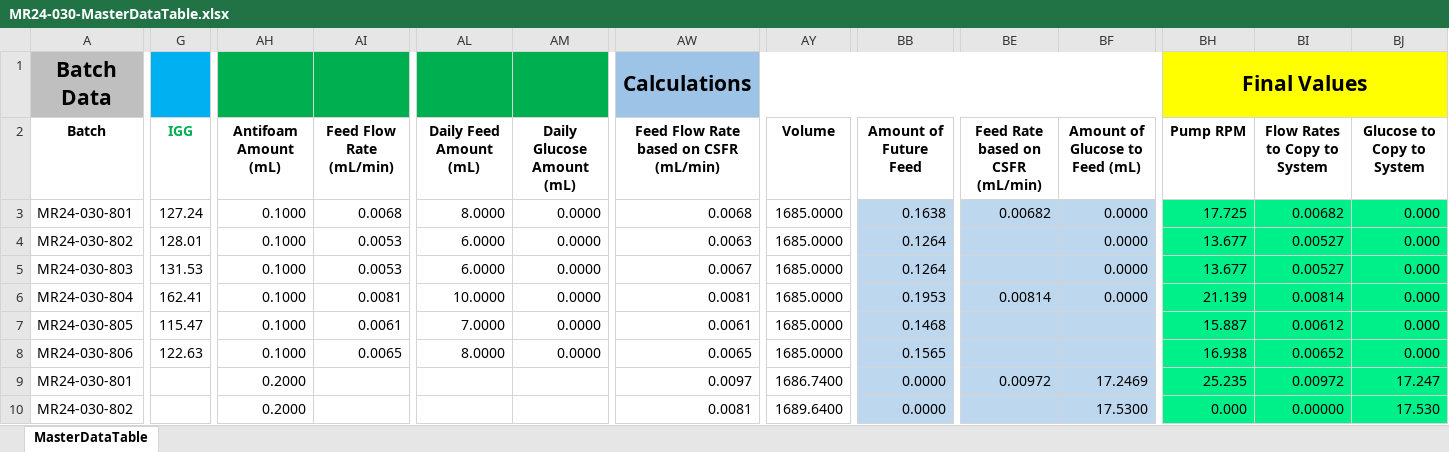
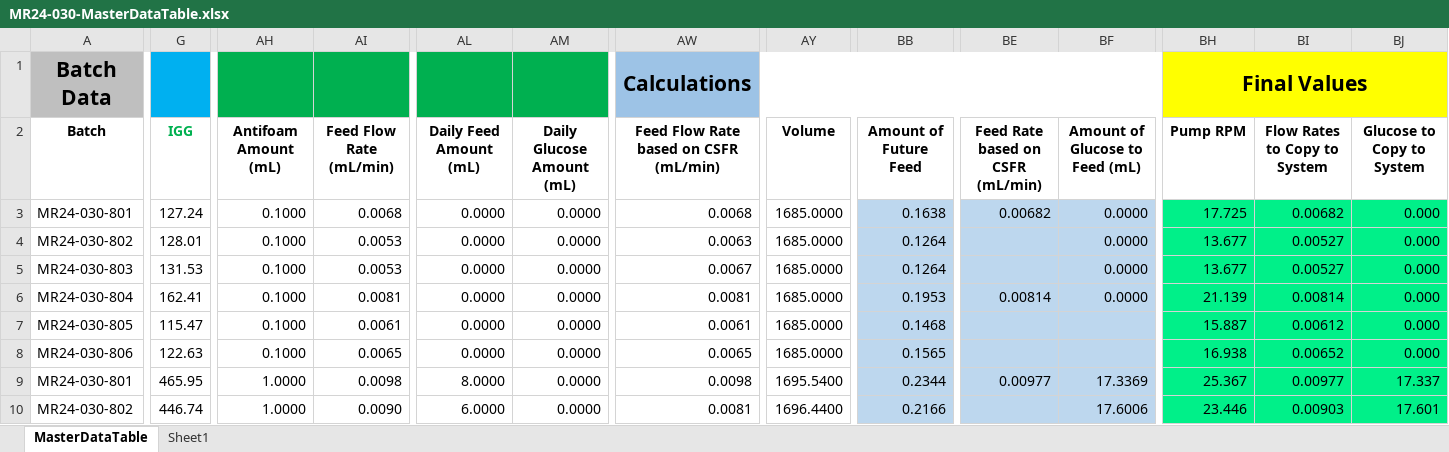
Before and after one commit to zhatz111/state-space-mpc, an Excel workbook: data/MR24-030 Experiment/MR24-030-MasterDataTable.xlsx, sheet MasterDataTable, drawn as a sheet; only a part is shown, gaps mark what is left out; values as stored, in another font and other column widths than the file's, no borders; conditional formats not drawn; the diff covers the shown part only; the diff names each change by its address in the sheet, - before the commit and + after, or states it on an @@ line.

```diff
--- a/data/MR24-030 Experiment/MR24-030-MasterDataTable.xlsx (sheet MasterDataTable)
+++ b/data/MR24-030 Experiment/MR24-030-MasterDataTable.xlsx (sheet MasterDataTable)
+sheet tab: Sheet1
-AL3 (Daily Feed Amount (mL)): 8.0000
+AL3 (Daily Feed Amount (mL)): 0.0000
-AL4:AL5 (Daily Feed Amount (mL)): 6.0000
+AL4:AL5 (Daily Feed Amount (mL)): 0.0000
-AL6 (Daily Feed Amount (mL)): 10.0000
+AL6 (Daily Feed Amount (mL)): 0.0000
-AL7 (Daily Feed Amount (mL)): 7.0000
+AL7 (Daily Feed Amount (mL)): 0.0000
-AL8 (Daily Feed Amount (mL)): 8.0000
+AL8 (Daily Feed Amount (mL)): 0.0000
-G9 (IGG): (empty)
+G9 (IGG): 465.95
-AH9:AH10 (Antifoam Amount (mL)): 0.2000
+AH9:AH10 (Antifoam Amount (mL)): 1.0000
-AI9 (Feed Flow Rate (mL/min)): (empty)
+AI9 (Feed Flow Rate (mL/min)): 0.0098
-AL9 (Daily Feed Amount (mL)): (empty)
+AL9 (Daily Feed Amount (mL)): 8.0000
-AM9:AM10 (Daily Glucose Amount (mL)): (empty)
+AM9:AM10 (Daily Glucose Amount (mL)): 0.0000
-AW9: 0.0097
+AW9: 0.0098
-AY9 (Volume): 1686.7400
+AY9 (Volume): 1695.5400
-BB9 (Amount of Future Feed): 0.0000
+BB9 (Amount of Future Feed): 0.2344
-BE9 (Feed Rate based on CSFR (mL/min)): 0.00972
+BE9 (Feed Rate based on CSFR (mL/min)): 0.00977
-BF9 (Amount of Glucose to Feed (mL)): 17.2469
+BF9 (Amount of Glucose to Feed (mL)): 17.3369
-BH9 (Pump RPM): 25.235
+BH9 (Pump RPM): 25.367
-BI9 (Flow Rates to Copy to System): 0.00972
+BI9 (Flow Rates to Copy to System): 0.00977
-BJ9 (Glucose to Copy to System): 17.247
+BJ9 (Glucose to Copy to System): 17.337
-G10 (IGG): (empty)
+G10 (IGG): 446.74
-AI10 (Feed Flow Rate (mL/min)): (empty)
+AI10 (Feed Flow Rate (mL/min)): 0.0090
-AL10 (Daily Feed Amount (mL)): (empty)
+AL10 (Daily Feed Amount (mL)): 6.0000
-AY10 (Volume): 1689.6400
+AY10 (Volume): 1696.4400
-BB10 (Amount of Future Feed): 0.0000
+BB10 (Amount of Future Feed): 0.2166
-BF10 (Amount of Glucose to Feed (mL)): 17.5300
+BF10 (Amount of Glucose to Feed (mL)): 17.6006
-BH10 (Pump RPM): 0.000
+BH10 (Pump RPM): 23.446
-BI10 (Flow Rates to Copy to System): 0.00000
+BI10 (Flow Rates to Copy to System): 0.00903
-BJ10 (Glucose to Copy to System): 17.530
+BJ10 (Glucose to Copy to System): 17.601
```
Also changed, not shown: 463 edited cells and cell formats elsewhere in this sheet, formulas that keep their value, 10 other files.
